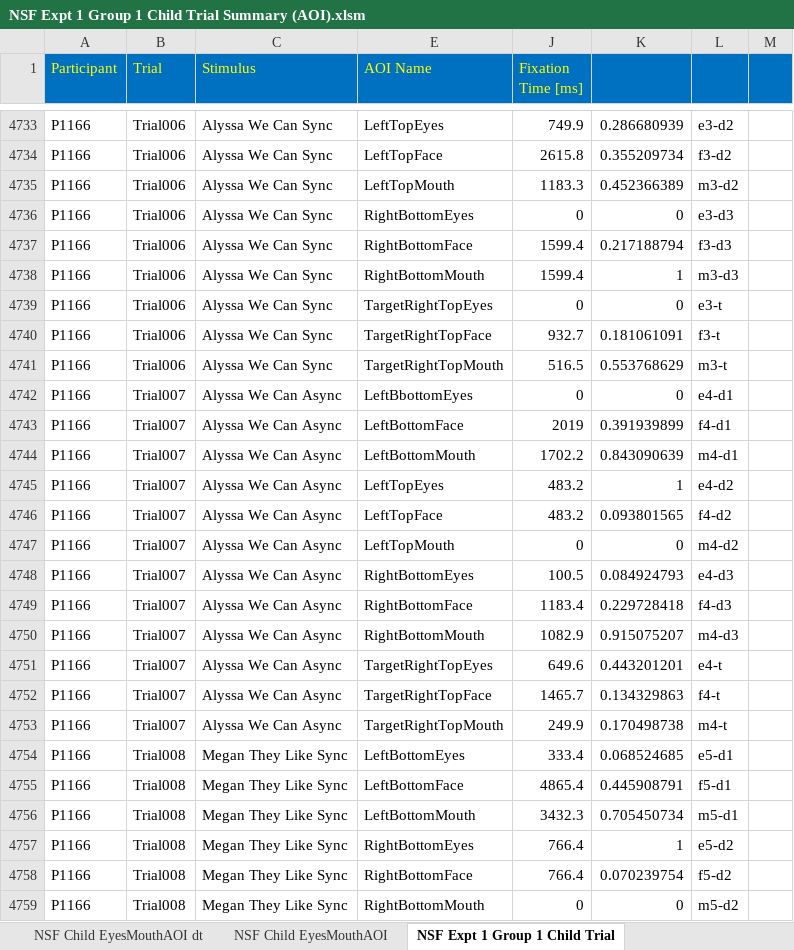
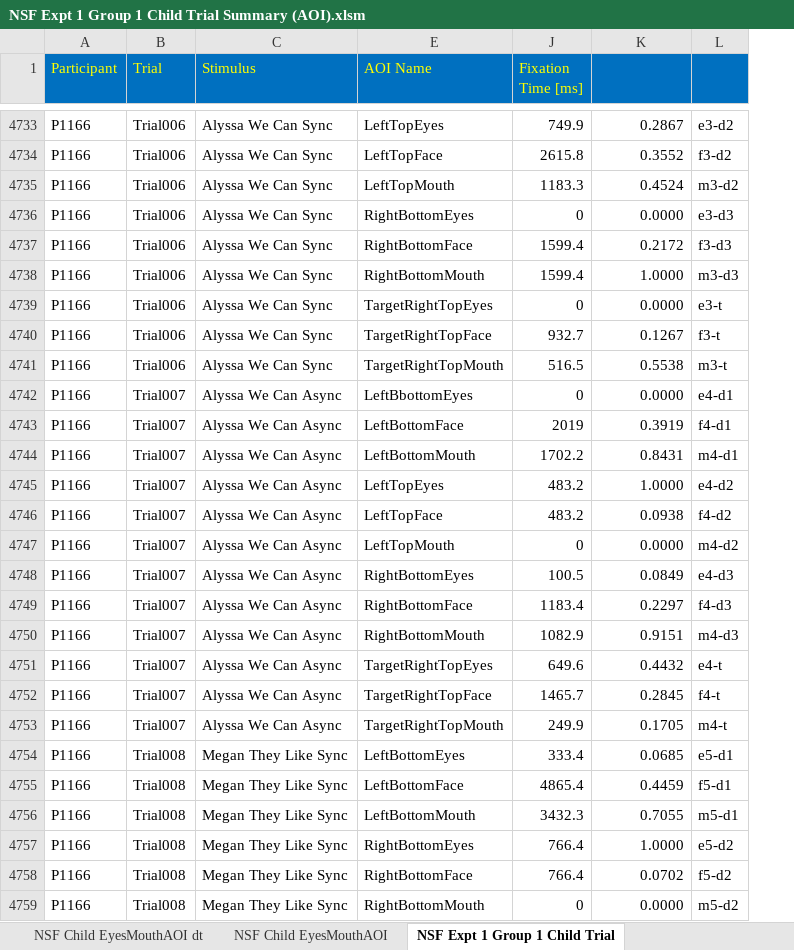
Before and after one commit to lizzij/CDLData, an Excel workbook: NSFChild/NSF Expt 1 Group 1 Child Trial Summary (AOI).xlsm, sheet NSF Expt 1 Group 1 Child Trial, drawn as a sheet; only a part is shown, gaps mark what is left out; values as stored, in another font and other column widths than the file's, no borders; charts and pictures and conditional formats not drawn; the diff covers the shown part only; the diff names each change by its address in the sheet, - before the commit and + after, or states it on an @@ line.

Commit message:
NSF Child edited (pruned)

```diff
--- a/NSFChild/NSF Expt 1 Group 1 Child Trial Summary (AOI).xlsm (sheet NSF Expt 1 Group 1 Child Trial)
+++ b/NSFChild/NSF Expt 1 Group 1 Child Trial Summary (AOI).xlsm (sheet NSF Expt 1 Group 1 Child Trial)
-column M, empty
-K4733: 0.286680939
+K4733: 0.2867
-K4734: 0.355209734
+K4734: 0.3552
-K4735: 0.452366389
+K4735: 0.4524
-K4736: 0
+K4736: 0.0000
-K4737: 0.217188794
+K4737: 0.2172
-K4738: 1
+K4738: 1.0000
-K4739: 0
+K4739: 0.0000
-K4740: 0.181061091
+K4740: 0.1267
-K4741: 0.553768629
+K4741: 0.5538
-K4742: 0
+K4742: 0.0000
-K4743: 0.391939899
+K4743: 0.3919
-K4744: 0.843090639
+K4744: 0.8431
-K4745: 1
+K4745: 1.0000
-K4746: 0.093801565
+K4746: 0.0938
-K4747: 0
+K4747: 0.0000
-K4748: 0.084924793
+K4748: 0.0849
-K4749: 0.229728418
+K4749: 0.2297
-K4750: 0.915075207
+K4750: 0.9151
-K4751: 0.443201201
+K4751: 0.4432
-K4752: 0.134329863
+K4752: 0.2845
-K4753: 0.170498738
+K4753: 0.1705
-K4754: 0.068524685
+K4754: 0.0685
-K4755: 0.445908791
+K4755: 0.4459
-K4756: 0.705450734
+K4756: 0.7055
-K4757: 1
+K4757: 1.0000
-K4758: 0.070239754
+K4758: 0.0702
-K4759: 0
+K4759: 0.0000
```
Also changed, not shown: 442 edited cells elsewhere in this sheet, sheet NSF Child FaceAOI dt, charts or pictures, 5 other files.
